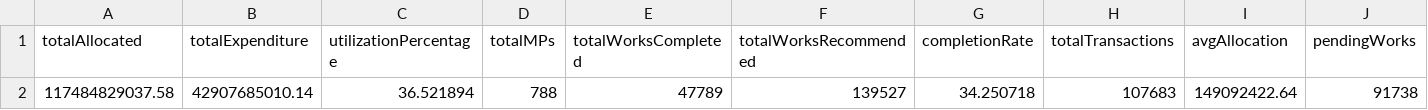
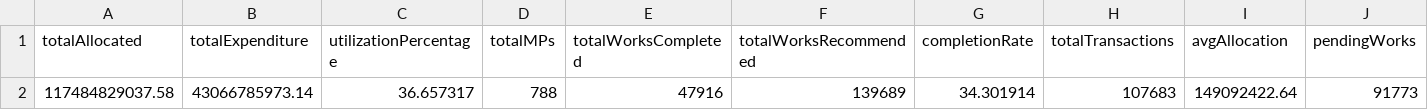
Before and after one commit to suvendu-2006/mplads-intelligence-portal, a CSV file: api/data/national_overview.csv, drawn as a sheet; only a part is shown; the diff names each change by its address in the sheet, - before the commit and + after, or states it on an @@ line.

```diff
--- a/api/data/national_overview.csv
+++ b/api/data/national_overview.csv
-B2 (totalExpenditure): 42907685010.14
+B2 (totalExpenditure): 43066785973.14
-C2 (utilizationPercentage): 36.521894
+C2 (utilizationPercentage): 36.657317
-E2 (totalWorksCompleted): 47789
+E2 (totalWorksCompleted): 47916
-F2 (totalWorksRecommended): 139527
+F2 (totalWorksRecommended): 139689
-G2 (completionRate): 34.250718
+G2 (completionRate): 34.301914
-J2 (pendingWorks): 91738
+J2 (pendingWorks): 91773
```
Also changed, not shown: api/data/all_states_summary.csv, 2 other files.
